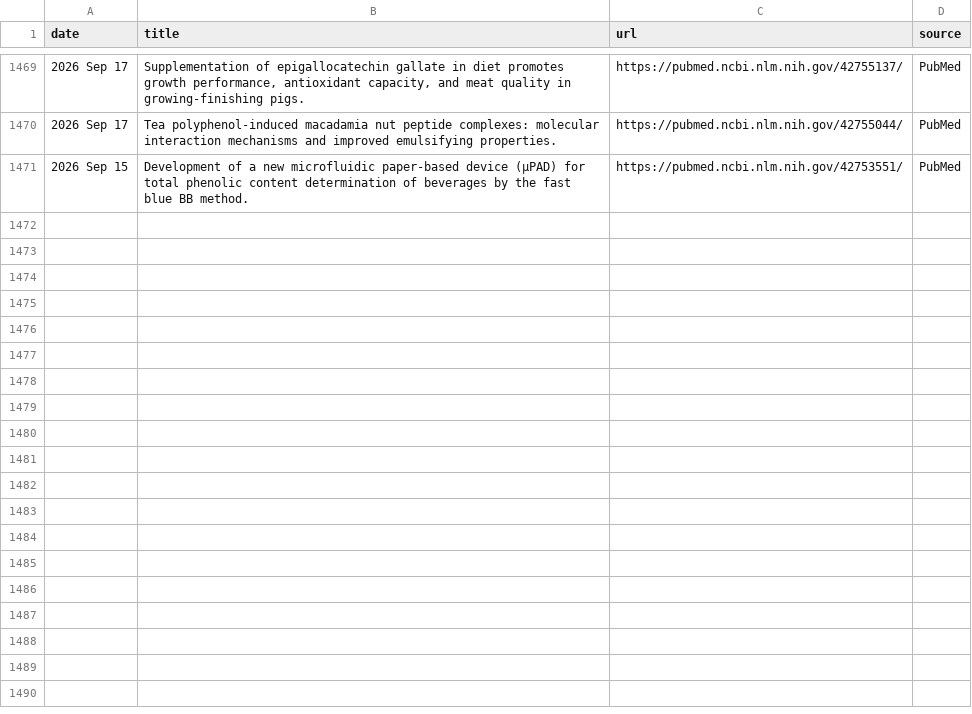
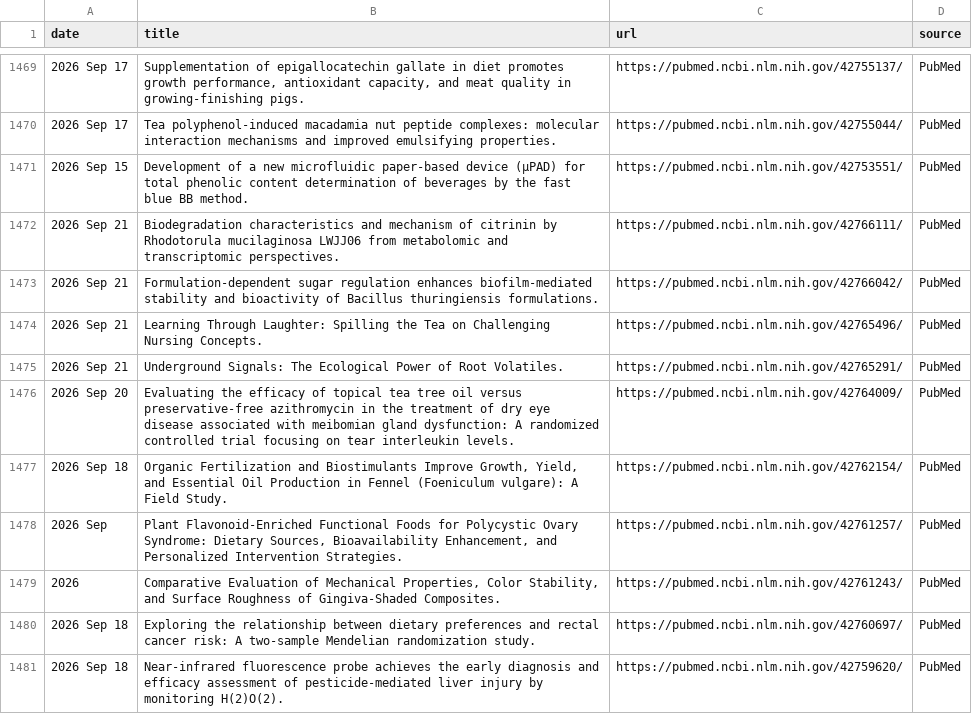
Before and after one commit to Coma4130/tea-scraper, a CSV file: tea_topics.csv, drawn as a sheet; only a part is shown, gaps mark what is left out; the diff names each change by its address in the sheet, - before the commit and + after, or states it on an @@ line.

```diff
--- a/tea_topics.csv
+++ b/tea_topics.csv
+row 1472: 2026 Sep 21 | Biodegradation characteristics and mechanism of citrinin by Rhodotorula mucilaginosa LWJJ06 from metabolomic and transcriptomic perspectives. | https://pubmed.ncbi.nlm.nih.gov/42766111/ | PubMed
+row 1473: 2026 Sep 21 | Formulation-dependent sugar regulation enhances biofilm-mediated stability and bioactivity of Bacillus thuringiensis formulations. | https://pubmed.ncbi.nlm.nih.gov/42766042/ | PubMed
+row 1474: 2026 Sep 21 | Learning Through Laughter: Spilling the Tea on Challenging Nursing Concepts. | https://pubmed.ncbi.nlm.nih.gov/42765496/ | PubMed
+row 1475: 2026 Sep 21 | Underground Signals: The Ecological Power of Root Volatiles. | https://pubmed.ncbi.nlm.nih.gov/42765291/ | PubMed
+row 1476: 2026 Sep 20 | Evaluating the efficacy of topical tea tree oil versus preservative-free azithromycin in the treatment of dry eye disease associated with meibomian gland dysfunction: A randomized controlled trial focusing on tear interleukin levels. | https://pubmed.ncbi.nlm.nih.gov/42764009/ | PubMed
+row 1477: 2026 Sep 18 | Organic Fertilization and Biostimulants Improve Growth, Yield, and Essential Oil Production in Fennel (Foeniculum vulgare): A Field Study. | https://pubmed.ncbi.nlm.nih.gov/42762154/ | PubMed
+row 1478: 2026 Sep | Plant Flavonoid-Enriched Functional Foods for Polycystic Ovary Syndrome: Dietary Sources, Bioavailability Enhancement, and Personalized Intervention Strategies. | https://pubmed.ncbi.nlm.nih.gov/42761257/ | PubMed
+row 1479: 2026 | Comparative Evaluation of Mechanical Properties, Color Stability, and Surface Roughness of Gingiva-Shaded Composites. | https://pubmed.ncbi.nlm.nih.gov/42761243/ | PubMed
+row 1480: 2026 Sep 18 | Exploring the relationship between dietary preferences and rectal cancer risk: A two-sample Mendelian randomization study. | https://pubmed.ncbi.nlm.nih.gov/42760697/ | PubMed
+row 1481: 2026 Sep 18 | Near-infrared fluorescence probe achieves the early diagnosis and efficacy assessment of pesticide-mediated liver injury by monitoring H(2)O(2). | https://pubmed.ncbi.nlm.nih.gov/42759620/ | PubMed
```
